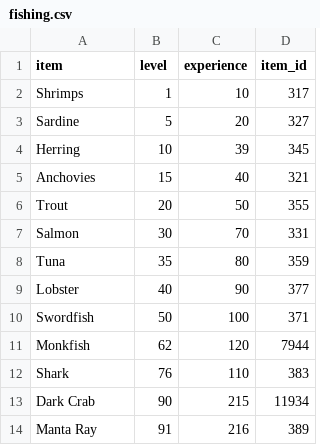
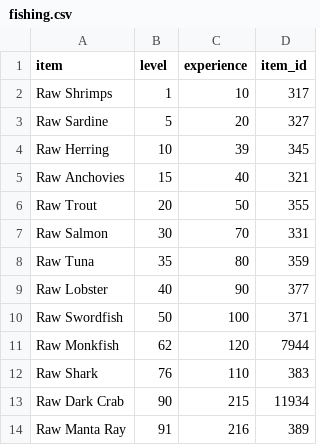
Before and after one commit to timwaldron/osrs-calc, a CSV file: calc_data/fishing.csv, drawn as a sheet.

Commit message:
Prettified skill_calcs and sorted out GE API async

```diff
--- a/calc_data/fishing.csv
+++ b/calc_data/fishing.csv
@@ -1,14 +1,14 @@
 item,level,experience,item_id
-Shrimps,1,10,317
-Sardine,5,20,327
-Herring,10,39,345
-Anchovies,15,40,321
-Trout,20,50,355
-Salmon,30,70,331
-Tuna,35,80,359
-Lobster,40,90,377
-Swordfish,50,100,371
-Monkfish,62,120,7944
-Shark,76,110,383
-Dark Crab,90,215,11934
-Manta Ray,91,216,389
+Raw Shrimps,1,10,317
+Raw Sardine,5,20,327
+Raw Herring,10,39,345
+Raw Anchovies,15,40,321
+Raw Trout,20,50,355
+Raw Salmon,30,70,331
+Raw Tuna,35,80,359
+Raw Lobster,40,90,377
+Raw Swordfish,50,100,371
+Raw Monkfish,62,120,7944
+Raw Shark,76,110,383
+Raw Dark Crab,90,215,11934
+Raw Manta Ray,91,216,389
```
Also changed, not shown: calc_data/firemaking.csv, calc_data/woodcutting.csv, 3 other files.
